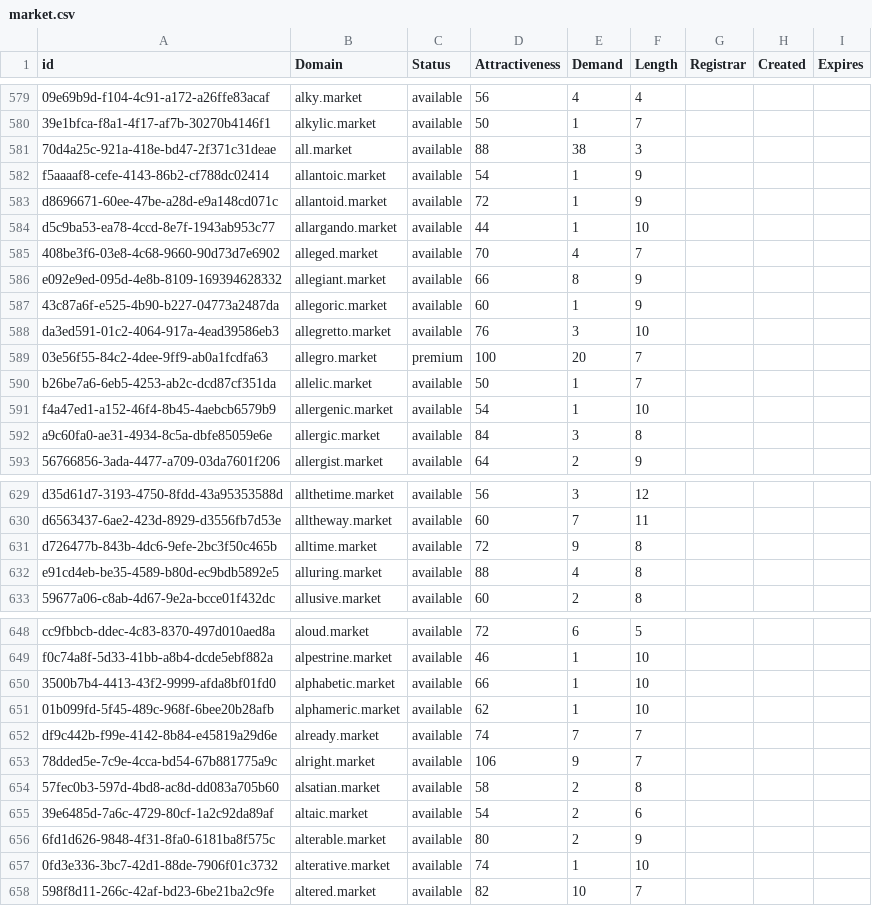
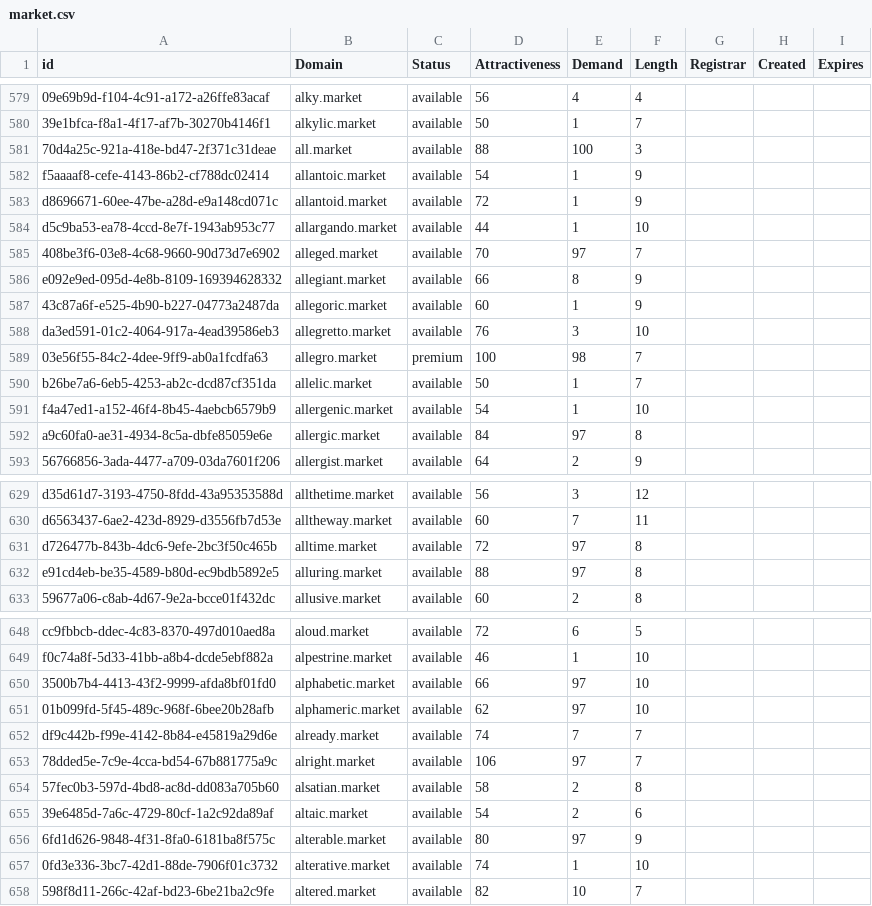
Before and after one commit to UniqueDomains/market-oneword-domains, a CSV file: market.csv, drawn as a sheet; only a part is shown, gaps mark what is left out; the diff covers the shown part only; the diff names each change by its address in the sheet, - before the commit and + after, or states it on an @@ line.

Commit message:
Domains update

```diff
--- a/market.csv
+++ b/market.csv
-E581 (Demand): 38
+E581 (Demand): 100
-E585 (Demand): 4
+E585 (Demand): 97
-E589 (Demand): 20
+E589 (Demand): 98
-E592 (Demand): 3
+E592 (Demand): 97
-E631 (Demand): 9
+E631 (Demand): 97
-E632 (Demand): 4
+E632 (Demand): 97
-E650:E651 (Demand): 1
+E650:E651 (Demand): 97
-E653 (Demand): 9
+E653 (Demand): 97
-E656 (Demand): 2
+E656 (Demand): 97
```
Also changed, not shown: 41 edited cells elsewhere in this file, 1 other file.
